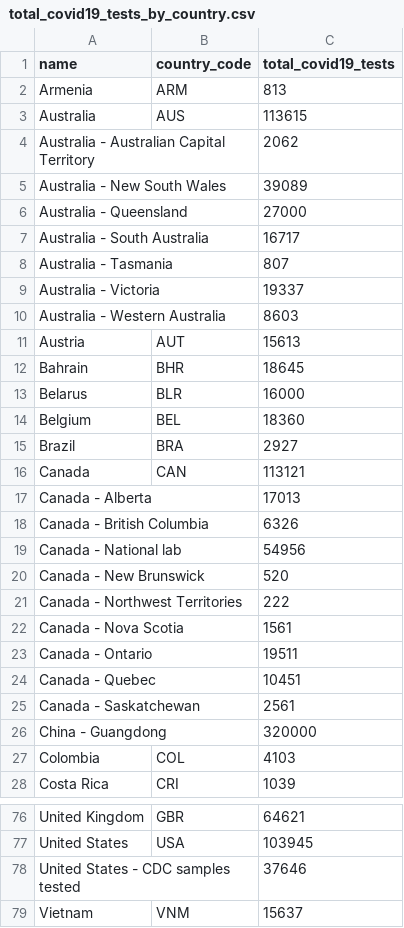
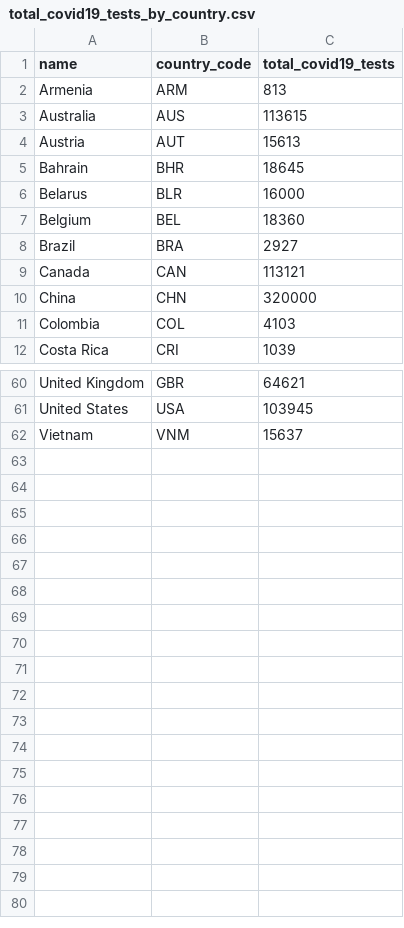
Before and after one commit to aviaviavi/odf3-hackathon, a CSV file: total_covid19_tests_by_country.csv, drawn as a sheet; only a part is shown, gaps mark what is left out; removed rows and columns are numbered as before the commit, all else as after; the diff names each change by its address in the sheet, - before the commit and + after, or states it on an @@ line.

Commit message:
Keep totals and remove individual regions

```diff
--- a/total_covid19_tests_by_country.csv
+++ b/total_covid19_tests_by_country.csv
-row 4: Australia - Australian Capital Territory |  | 2062
-row 5: Australia - New South Wales |  | 39089
-row 6: Australia - Queensland |  | 27000
-row 7: Australia - South Australia |  | 16717
-row 8: Australia - Tasmania |  | 807
-row 9: Australia - Victoria |  | 19337
-row 10: Australia - Western Australia |  | 8603
-row 17: Canada - Alberta |  | 17013
-row 18: Canada - British Columbia |  | 6326
-row 19: Canada - National lab |  | 54956
-row 20: Canada - New Brunswick |  | 520
-row 21: Canada - Northwest Territories |  | 222
-row 22: Canada - Nova Scotia |  | 1561
-row 23: Canada - Ontario |  | 19511
-row 24: Canada - Quebec |  | 10451
-row 25: Canada - Saskatchewan |  | 2561
-row 26: China - Guangdong |  | 320000
+row 10: China | CHN | 320000
-row 78: United States - CDC samples tested |  | 37646
```
